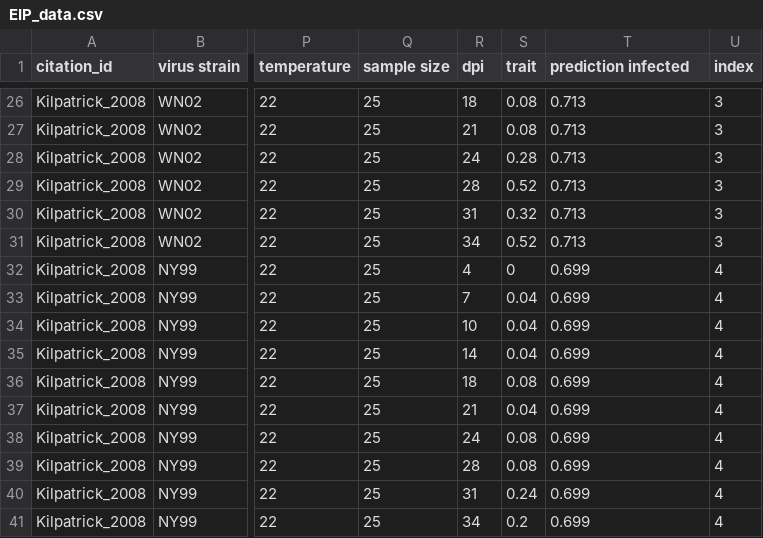
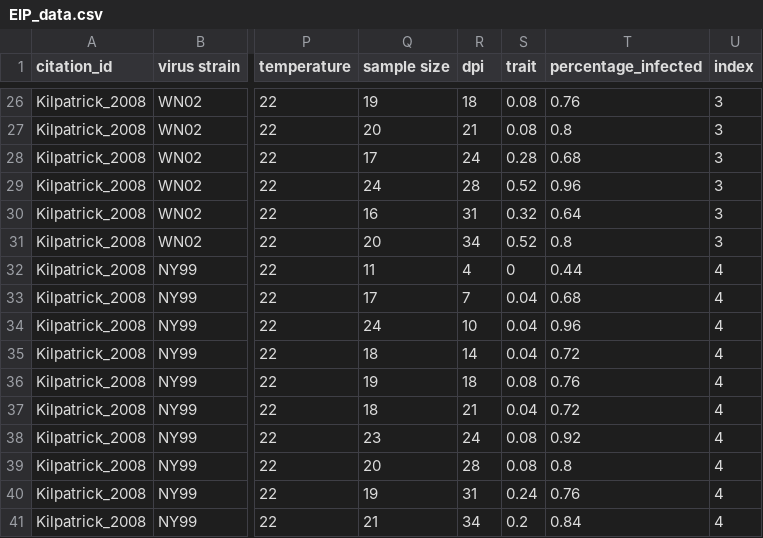
Before and after one commit to julehe/WNV-temperature, a CSV file: data/EIP_data.csv, drawn as a sheet; only a part is shown, gaps mark what is left out; the diff covers the shown part only; the diff names each change by its address in the sheet, - before the commit and + after, or states it on an @@ line.

```diff
--- a/data/EIP_data.csv
+++ b/data/EIP_data.csv
-T1: prediction infected
+T1: percentage_infected
-Q26 (sample size): 25
+Q26 (sample size): 19
-T26 (percentage_infected): 0.713
+T26 (percentage_infected): 0.76
-Q27 (sample size): 25
+Q27 (sample size): 20
-T27 (percentage_infected): 0.713
+T27 (percentage_infected): 0.8
-Q28 (sample size): 25
+Q28 (sample size): 17
-T28 (percentage_infected): 0.713
+T28 (percentage_infected): 0.68
-Q29 (sample size): 25
+Q29 (sample size): 24
-T29 (percentage_infected): 0.713
+T29 (percentage_infected): 0.96
-Q30 (sample size): 25
+Q30 (sample size): 16
-T30 (percentage_infected): 0.713
+T30 (percentage_infected): 0.64
-Q31 (sample size): 25
+Q31 (sample size): 20
-T31 (percentage_infected): 0.713
+T31 (percentage_infected): 0.8
-Q32 (sample size): 25
+Q32 (sample size): 11
-T32 (percentage_infected): 0.699
+T32 (percentage_infected): 0.44
-Q33 (sample size): 25
+Q33 (sample size): 17
-T33 (percentage_infected): 0.699
+T33 (percentage_infected): 0.68
-Q34 (sample size): 25
+Q34 (sample size): 24
-T34 (percentage_infected): 0.699
+T34 (percentage_infected): 0.96
-Q35 (sample size): 25
+Q35 (sample size): 18
-T35 (percentage_infected): 0.699
+T35 (percentage_infected): 0.72
-Q36 (sample size): 25
+Q36 (sample size): 19
-T36 (percentage_infected): 0.699
+T36 (percentage_infected): 0.76
-Q37 (sample size): 25
+Q37 (sample size): 18
-T37 (percentage_infected): 0.699
+T37 (percentage_infected): 0.72
-Q38 (sample size): 25
+Q38 (sample size): 23
-T38 (percentage_infected): 0.699
+T38 (percentage_infected): 0.92
-Q39 (sample size): 25
+Q39 (sample size): 20
-T39 (percentage_infected): 0.699
+T39 (percentage_infected): 0.8
-Q40 (sample size): 25
+Q40 (sample size): 19
-T40 (percentage_infected): 0.699
+T40 (percentage_infected): 0.76
-Q41 (sample size): 25
+Q41 (sample size): 21
-T41 (percentage_infected): 0.699
+T41 (percentage_infected): 0.84
```
Also changed, not shown: 126 edited cells elsewhere in this file, 12 other files.
